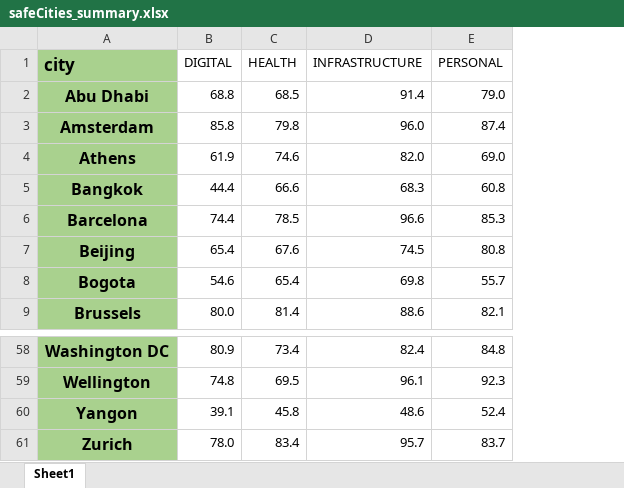
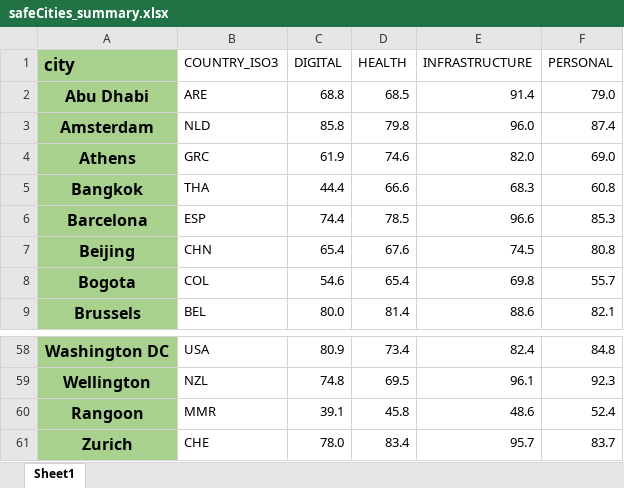
Before and after one commit to Visual-Analytics-Project-UW-EvansSchool/mergedData, an Excel workbook: otherData/safeCities_summary.xlsx, sheet Sheet1, drawn as a sheet; only a part is shown, gaps mark what is left out; values as stored, in another font and other column widths than the file's, no borders; conditional formats not drawn; the diff names each change by its address in the sheet, - before the commit and + after, or states it on an @@ line.

Commit message:
Update safeCities_summary.xlsx

```diff
--- a/otherData/safeCities_summary.xlsx (sheet Sheet1)
+++ b/otherData/safeCities_summary.xlsx (sheet Sheet1)
+column B (COUNTRY_ISO3), rows 2-9: ARE | NLD | GRC | THA | ESP | CHN | COL | BEL; rows 58-61: USA | NZL | MMR | CHE
-A60 (city): Yangon
+A60 (city): Rangoon
```
